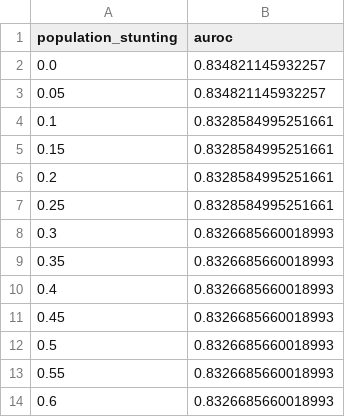
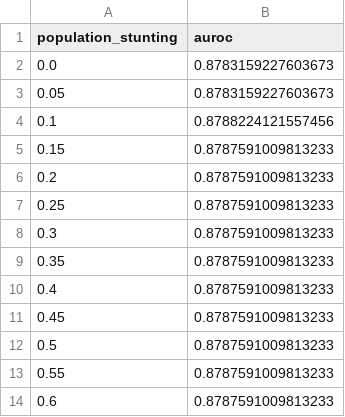
Before and after one commit to RELEBOHILE-PHEKO/Autism-Risk-Screening, a CSV file: outputs/evaluation/auroc_vs_stunting.csv, drawn as a sheet.

```diff
--- a/outputs/evaluation/auroc_vs_stunting.csv
+++ b/outputs/evaluation/auroc_vs_stunting.csv
@@ -1,14 +1,14 @@
 population_stunting,auroc
-0.0,0.834821145932257
-0.05,0.834821145932257
-0.1,0.8328584995251661
-0.15,0.8328584995251661
-0.2,0.8328584995251661
-0.25,0.8328584995251661
-0.3,0.8326685660018993
-0.35,0.8326685660018993
-0.4,0.8326685660018993
-0.45,0.8326685660018993
-0.5,0.8326685660018993
-0.55,0.8326685660018993
-0.6,0.8326685660018993
+0.0,0.8783159227603673
+0.05,0.8783159227603673
+0.1,0.8788224121557456
+0.15,0.8787591009813233
+0.2,0.8787591009813233
+0.25,0.8787591009813233
+0.3,0.8787591009813233
+0.35,0.8787591009813233
+0.4,0.8787591009813233
+0.45,0.8787591009813233
+0.5,0.8787591009813233
+0.55,0.8787591009813233
+0.6,0.8787591009813233
```
Also changed, not shown: outputs/evaluation/cultural_robustness.csv, outputs/evaluation/individual_comorbidity_adjustment.csv, 31 other files.
